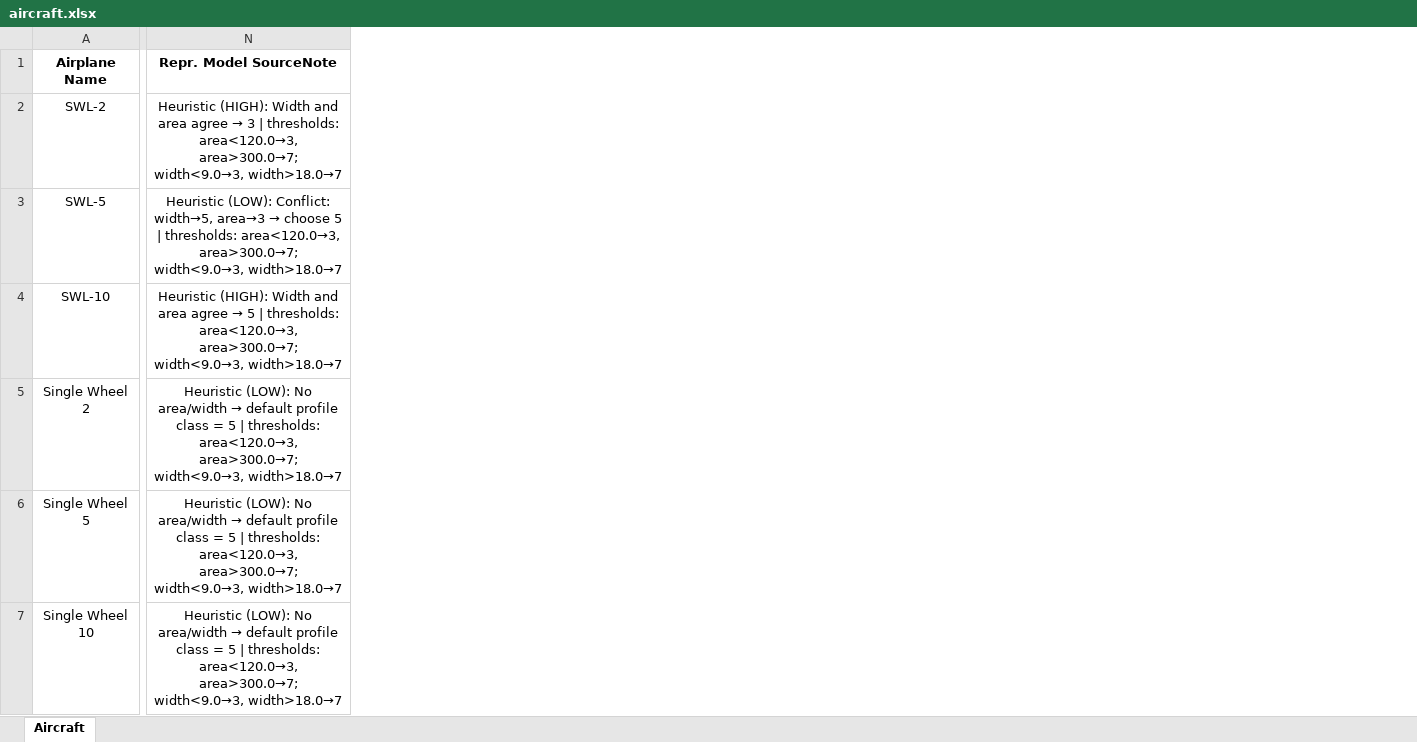
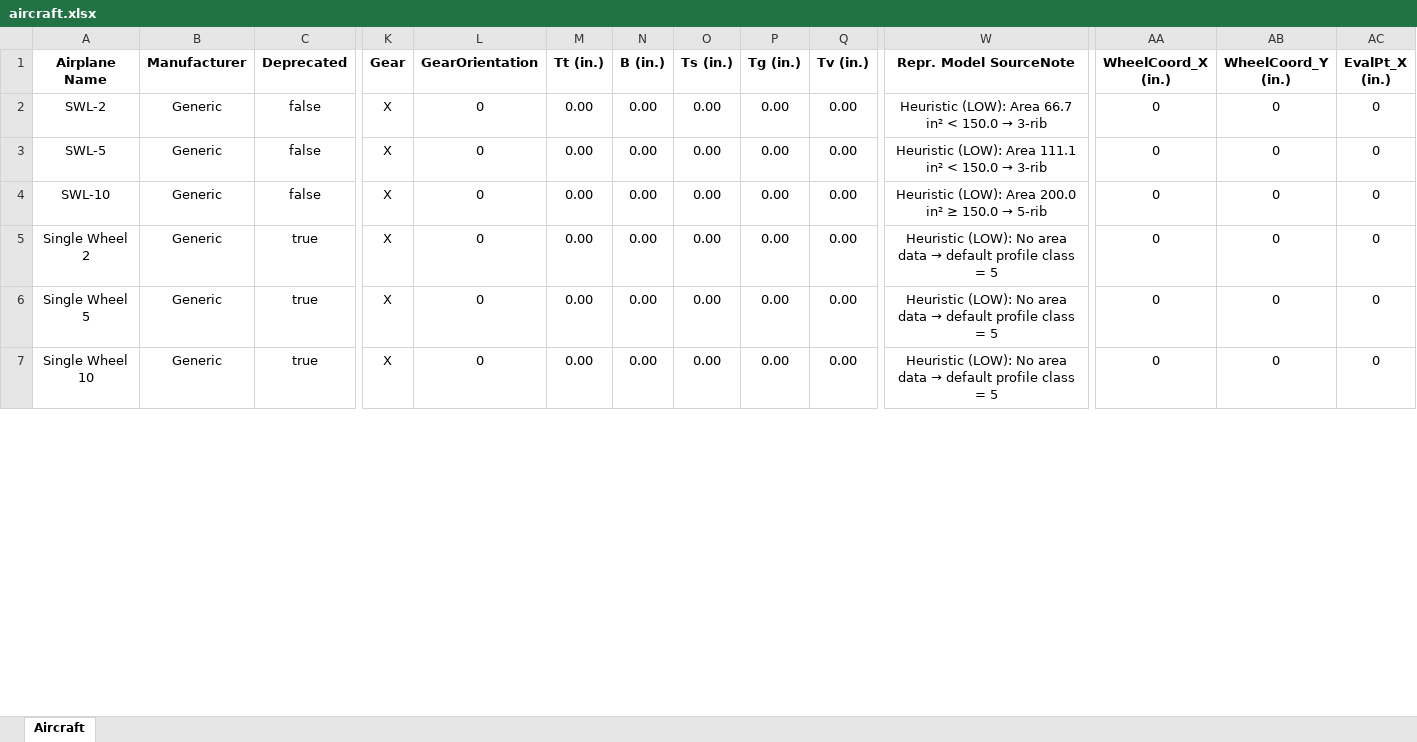
Before and after one commit to Johann-Cardenas/Johann-Cardenas.github.io, an Excel workbook: e-labs/aircrafter/aircraft.xlsx, sheet Aircraft, drawn as a sheet; only a part is shown, gaps mark what is left out; values as stored, in another font and other column widths than the file's, no borders; addresses are those after the commit; the diff covers the shown part only; the diff names each change by its address in the sheet, - before the commit and + after, or states it on an @@ line.

Commit message:
<update>: New classification criteria and improvements to aircrafter

```diff
--- a/e-labs/aircrafter/aircraft.xlsx (sheet Aircraft)
+++ b/e-labs/aircrafter/aircraft.xlsx (sheet Aircraft)
+column B (Manufacturer), rows 2-7: all Generic
+column C (Deprecated), rows 2-7: false | false | false | true | true | true
+column K (Gear), rows 2-7: all X
+column L (GearOrientation), rows 2-7: all 0
+column M (Tt (in.)), rows 2-7: all 0.00
+column N (B (in.)), rows 2-7: all 0.00
+column O (Ts (in.)), rows 2-7: all 0.00
+column P (Tg (in.)), rows 2-7: all 0.00
+column Q (Tv (in.)), rows 2-7: all 0.00
+column AA (WheelCoord_X (in.)), rows 2-7: all 0
+column AB (WheelCoord_Y (in.)), rows 2-7: all 0
+column AC (EvalPt_X (in.)), rows 2-7: all 0
@@ W2 (Repr. Model SourceNote): Heuristic (HIGH): Width and area agree → 3 | thresholds: area<120.0→3, area>300.0→7; width<9.0→3, width>18.0→7 → Heuristic (LOW): Area 66.7 in² < 150.0 → 3-rib @@
@@ W3 (Repr. Model SourceNote): Heuristic (LOW): Conflict: width→5, area→3 → choose 5 | thresholds: area<120.0→3, area>300.0→7; width<9.0→3, width>18.0→7 → Heuristic (LOW): Area 111.1 in² < 150.0 → 3-rib @@
@@ W4 (Repr. Model SourceNote): Heuristic (HIGH): Width and area agree → 5 | thresholds: area<120.0→3, area>300.0→7; width<9.0→3, width>18.0→7 → Heuristic (LOW): Area 200.0 in² ≥ 150.0 → 5-rib @@
@@ W5:W7 (Repr. Model SourceNote): …(LOW): No area/width → default profile class = 5 | thresholds: area<120.0→3, area>300.0→7; width<9.0→3, width>18.0→7 → …(LOW): No area data → default profile class = 5 @@
```
Also changed, not shown: 2 added columns and 1904 edited cells elsewhere in this sheet, 3 other files.
